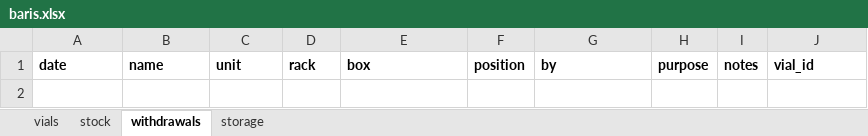
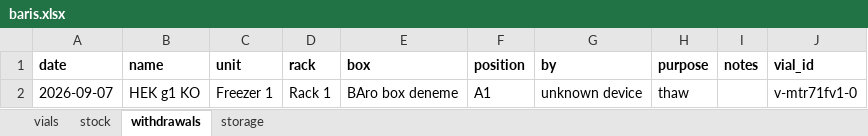
Before and after one commit to ucagiral/cagiral-schedule, an Excel workbook: cellstocks/data/baris.xlsx, sheet withdrawals, drawn as a sheet; values as stored, in another font and other column widths than the file's, no borders; the diff names each change by its address in the sheet, - before the commit and + after, or states it on an @@ line.

Commit message:
Take out HEK g1 KO from unknown device

```diff
--- a/cellstocks/data/baris.xlsx (sheet withdrawals)
+++ b/cellstocks/data/baris.xlsx (sheet withdrawals)
+row 2: 2026-09-07 | HEK g1 KO | Freezer 1 | Rack 1 | BAro box deneme | A1 | unknown device | thaw |  | v-mtr71fv1-0
```
Also changed, not shown: sheet vials, sheet stock, sheet storage, 1 other file.
